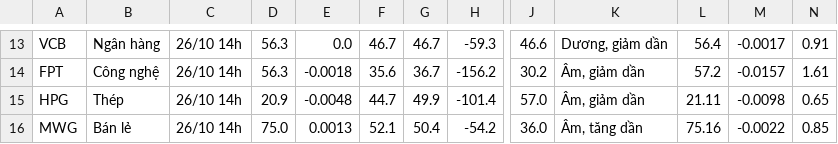
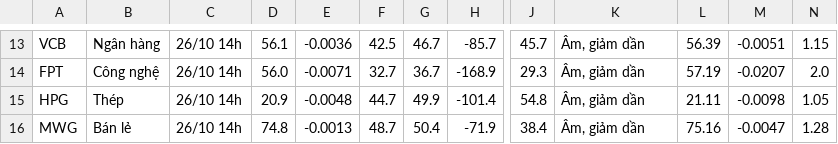
Before and after one commit to quangn1975/do-rong-hose, a CSV file: data/khung_1_gio.csv, drawn as a sheet; only a part is shown, gaps mark what is left out; the diff covers the shown part only; the diff names each change by its address in the sheet, - before the commit and + after, or states it on an @@ line.

```diff
--- a/data/khung_1_gio.csv
+++ b/data/khung_1_gio.csv
-D13: 56.3
+D13: 56.1
-E13: 0.0
+E13: -0.0036
-F13: 46.7
+F13: 42.5
-H13: -59.3
+H13: -85.7
-J13: 46.6
+J13: 45.7
-K13: Dương, giảm dần
+K13: Âm, giảm dần
-L13: 56.4
+L13: 56.39
-M13: -0.0017
+M13: -0.0051
-N13: 0.91
+N13: 1.15
-D14: 56.3
+D14: 56.0
-E14: -0.0018
+E14: -0.0071
-F14: 35.6
+F14: 32.7
-H14: -156.2
+H14: -168.9
-J14: 30.2
+J14: 29.3
-L14: 57.2
+L14: 57.19
-M14: -0.0157
+M14: -0.0207
-N14: 1.61
+N14: 2.0
-J15: 57.0
+J15: 54.8
-N15: 0.65
+N15: 1.05
-D16: 75.0
+D16: 74.8
-E16: 0.0013
+E16: -0.0013
-F16: 52.1
+F16: 48.7
-H16: -54.2
+H16: -71.9
-J16: 36.0
+J16: 38.4
-K16: Âm, tăng dần
+K16: Âm, giảm dần
-M16: -0.0022
+M16: -0.0047
-N16: 0.85
+N16: 1.28
```
Also changed, not shown: 93 edited cells elsewhere in this file.
